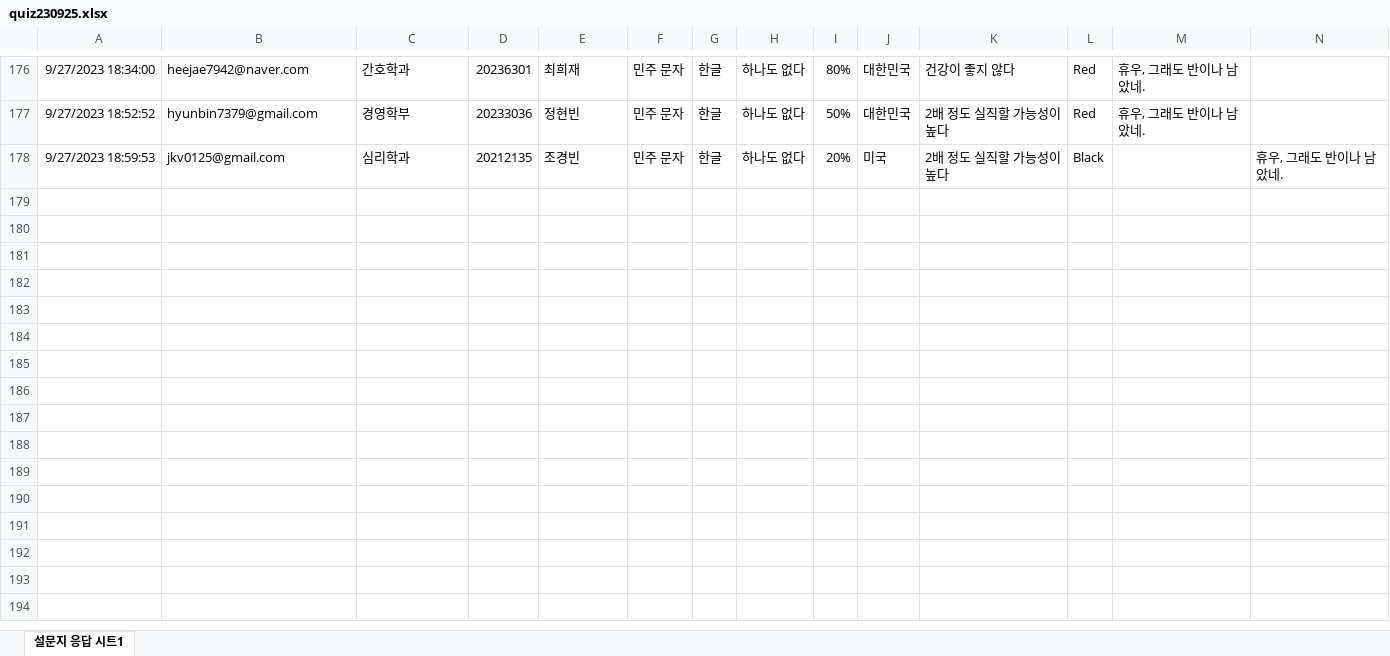
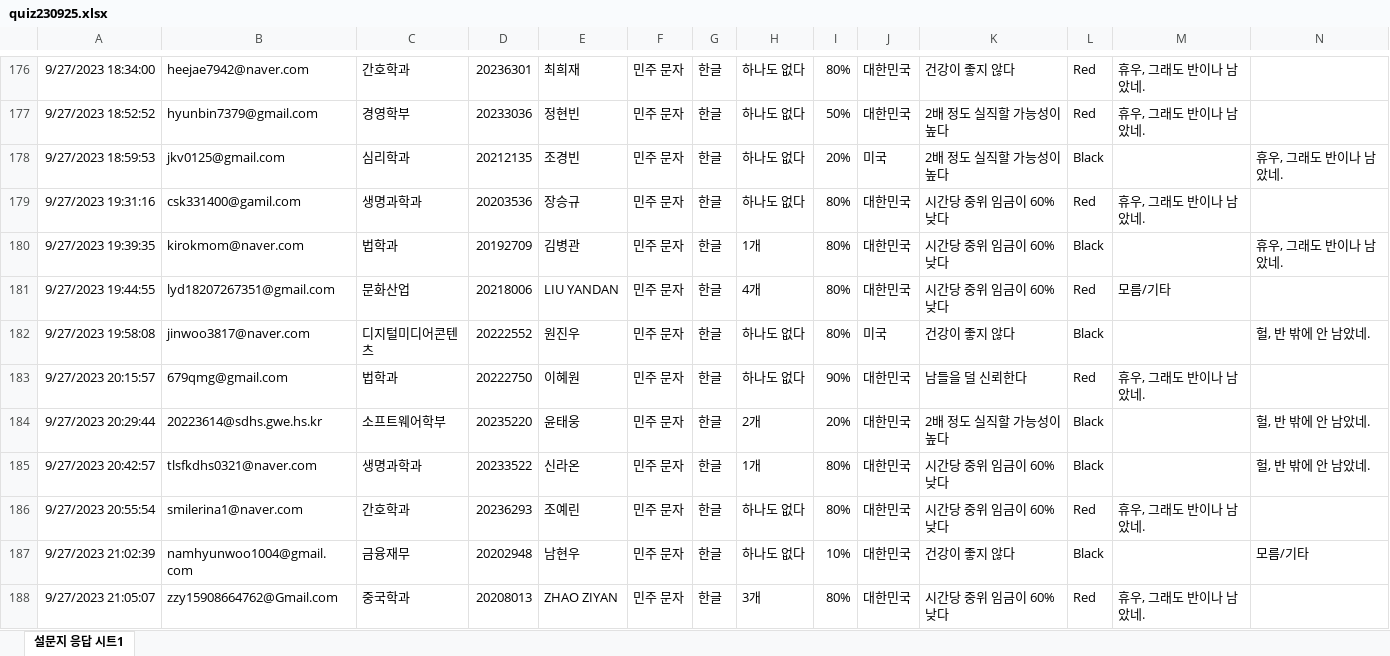
Before and after one commit to kwlee58/class202302, an Excel workbook: data/quiz230925.xlsx, sheet 설문지 응답 시트1, drawn as a sheet; only a part is shown, gaps mark what is left out; values as stored, in another font and other column widths than the file's, no borders; the diff covers the shown part only; the diff names each change by its address in the sheet, - before the commit and + after, or states it on an @@ line.

```diff
--- a/data/quiz230925.xlsx (sheet 설문지 응답 시트1)
+++ b/data/quiz230925.xlsx (sheet 설문지 응답 시트1)
+row 179: 9/27/2023 19:31:16 | csk331400@gamil.com | 생명과학과 | 20203536 | 장승규 | 민주 문자 | 한글 | 하나도 없다 | 80% | 대한민국 | 시간당 중위 임금이 60% 낮다 | Red | 휴우, 그래도 반이나 남았네.
+row 180: 9/27/2023 19:39:35 | kirokmom@naver.com | 법학과 | 20192709 | 김병관 | 민주 문자 | 한글 | 1개 | 80% | 대한민국 | 시간당 중위 임금이 60% 낮다 | Black |  | 휴우, 그래도 반이나 남았네.
+row 181: 9/27/2023 19:44:55 | lyd18207267351@gmail.com | 문화산업 | 20218006 | LIU YANDAN | 민주 문자 | 한글 | 4개 | 80% | 대한민국 | 시간당 중위 임금이 60% 낮다 | Red | 모름/기타
+row 182: 9/27/2023 19:58:08 | jinwoo3817@naver.com | 디지털미디어콘텐츠 | 20222552 | 원진우 | 민주 문자 | 한글 | 하나도 없다 | 80% | 미국 | 건강이 좋지 않다 | Black |  | 헐, 반 밖에 안 남았네.
+row 183: 9/27/2023 20:15:57 | 679qmg@gmail.com | 법학과 | 20222750 | 이혜원 | 민주 문자 | 한글 | 하나도 없다 | 90% | 대한민국 | 남들을 덜 신뢰한다 | Red | 휴우, 그래도 반이나 남았네.
+row 184: 9/27/2023 20:29:44 | 20223614@sdhs.gwe.hs.kr | 소프트웨어학부 | 20235220 | 윤태웅 | 민주 문자 | 한글 | 2개 | 20% | 대한민국 | 2배 정도 실직할 가능성이 높다 | Black |  | 헐, 반 밖에 안 남았네.
+row 185: 9/27/2023 20:42:57 | tlsfkdhs0321@naver.com | 생명과학과 | 20233522 | 신라온 | 민주 문자 | 한글 | 1개 | 80% | 대한민국 | 시간당 중위 임금이 60% 낮다 | Black |  | 헐, 반 밖에 안 남았네.
+row 186: 9/27/2023 20:55:54 | smilerina1@naver.com | 간호학과 | 20236293 | 조예린 | 민주 문자 | 한글 | 하나도 없다 | 80% | 대한민국 | 시간당 중위 임금이 60% 낮다 | Red | 휴우, 그래도 반이나 남았네.
+row 187: 9/27/2023 21:02:39 | namhyunwoo1004@gmail.com | 금융재무 | 20202948 | 남현우 | 민주 문자 | 한글 | 하나도 없다 | 10% | 대한민국 | 건강이 좋지 않다 | Black |  | 모름/기타
+row 188: 9/27/2023 21:05:07 | zzy15908664762@Gmail.com | 중국학과 | 20208013 | ZHAO ZIYAN | 민주 문자 | 한글 | 3개 | 80% | 대한민국 | 시간당 중위 임금이 60% 낮다 | Red | 휴우, 그래도 반이나 남았네.
```
Also changed, not shown: 123 added rows elsewhere in this sheet, R/data/literacy_230925.xlsx, R/data/literacy_230925_tmp.xlsx, 26 other files.
